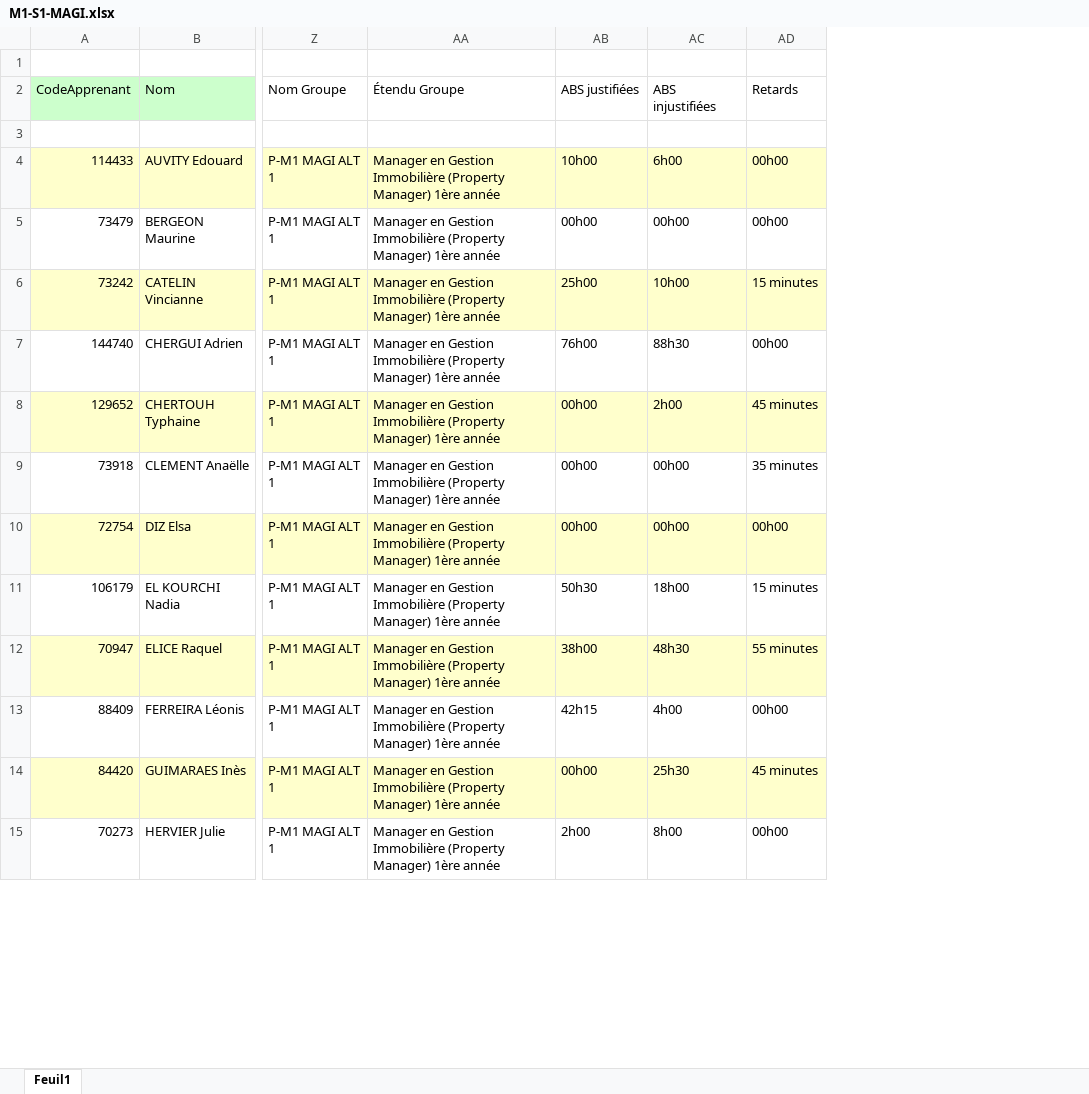
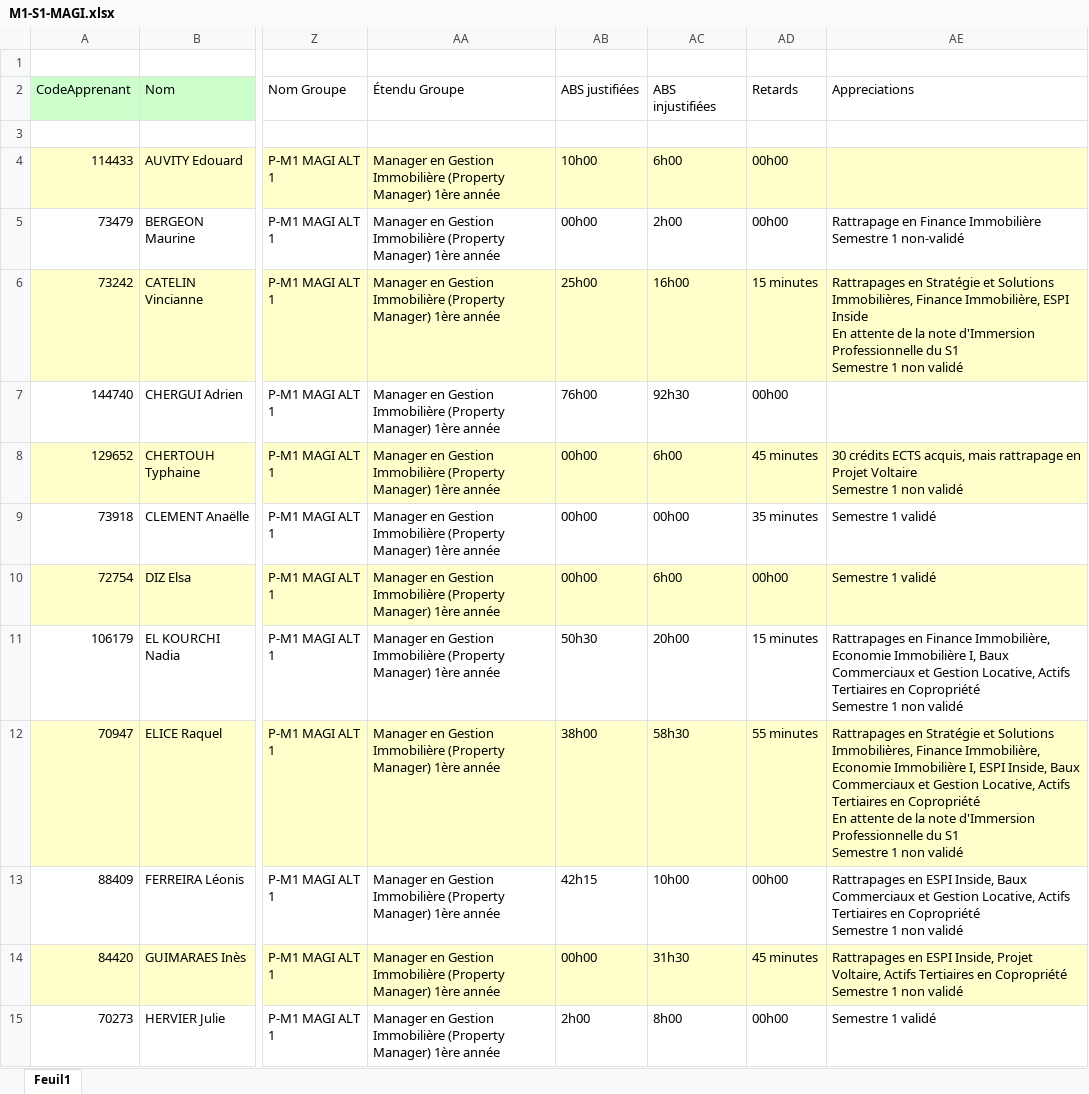
Before and after one commit to GithubESPI/UploadBackend, an Excel workbook: uploads/M1-S1-MAGI.xlsx, sheet Feuil1, drawn as a sheet; only a part is shown, gaps mark what is left out; values as stored, in another font and other column widths than the file's, no borders; conditional formats not drawn; ↵ is a line break in a cell; the diff covers the shown part only; the diff names each change by its address in the sheet, - before the commit and + after, or states it on an @@ line.

```diff
--- a/uploads/M1-S1-MAGI.xlsx (sheet Feuil1)
+++ b/uploads/M1-S1-MAGI.xlsx (sheet Feuil1)
+column AE, rows 2-15: Appreciations |  |  | Rattrapage en Finance Immobilière ↵ Semestre 1 non-validé | Rattrapages en Stratégie et Solutions Immobilières, Finance Immobilière, ESPI Inside ↵ En attente de la note d'Immersion Professionnelle du S1 ↵ Semestre 1 non validé |  | 30 crédits ECTS acquis, mais rattrapage en Projet Voltaire ↵ Semestre 1 non validé | Semestre 1 validé | Semestre 1 validé | Rattrapages en Finance Immobilière, Economie Immobilière I, Baux Commerciaux et Gestion Locative, Actifs Tertiaires en Copropriété ↵ Semestre 1 non validé | Rattrapages en Stratégie et Solutions Immobilières, Finance Immobilière, Economie Immobilière I, ESPI Inside, Baux Commerciaux et Gestion Locative, Actifs Tertiaires en Copropriété ↵ En attente de la note d'Immersion Professionnelle du S1 ↵ Semestre 1 non validé | Rattrapages en ESPI Inside, Baux Commerciaux et Gestion Locative, Actifs Tertiaires en Copropriété ↵ Semestre 1 non validé | Rattrapages en ESPI Inside, Projet Voltaire, Actifs Tertiaires en Copropriété ↵ Semestre 1 non validé | Semestre 1 validé
-AC5: 00h00
+AC5: 2h00
-AC6: 10h00
+AC6: 16h00
-AC7: 88h30
+AC7: 92h30
-AC8: 2h00
+AC8: 6h00
-AC10: 00h00
+AC10: 6h00
-AC11: 18h00
+AC11: 20h00
-AC12: 48h30
+AC12: 58h30
-AC13: 4h00
+AC13: 10h00
-AC14: 25h30
+AC14: 31h30
```
Also changed, not shown: 15 edited cells elsewhere in this sheet, excel/M1-S1/M1-S1-MAGI.xlsx, excel/M1-S1/M1-S1-MAPI.xlsx, 27 other files.
